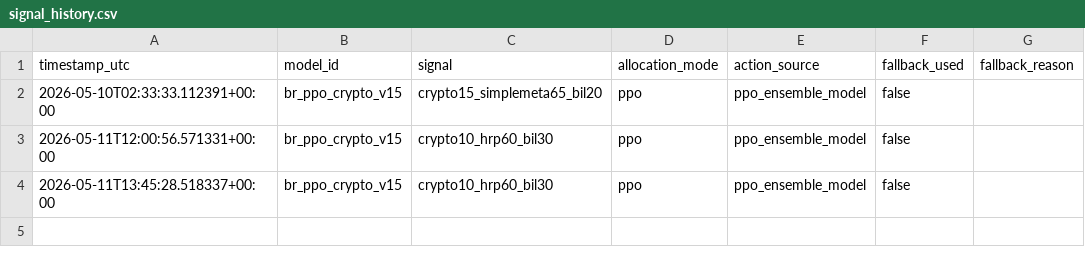
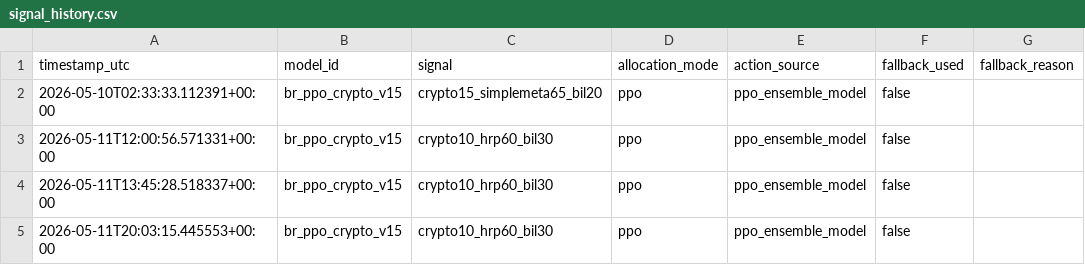
Before and after one commit to FinTechEntrepreneurldz/br_ppo_crypto_v15, a CSV file: logs/health/signal_history.csv, drawn as a sheet.

```diff
--- a/logs/health/signal_history.csv
+++ b/logs/health/signal_history.csv
@@ -4 +4,2 @@ timestamp_utc,model_id,signal,allocation_mode,action_source,fallback_used,fallba
 2026-05-11T13:45:28.518337+00:00,br_ppo_crypto_v15,crypto10_hrp60_bil30,ppo,ppo_ensemble_model,false,
+2026-05-11T20:03:15.445553+00:00,br_ppo_crypto_v15,crypto10_hrp60_bil30,ppo,ppo_ensemble_model,false,
```
Also changed, not shown: logs/decisions/decisions.csv, logs/decisions/latest_decision.csv, 5 other files.
